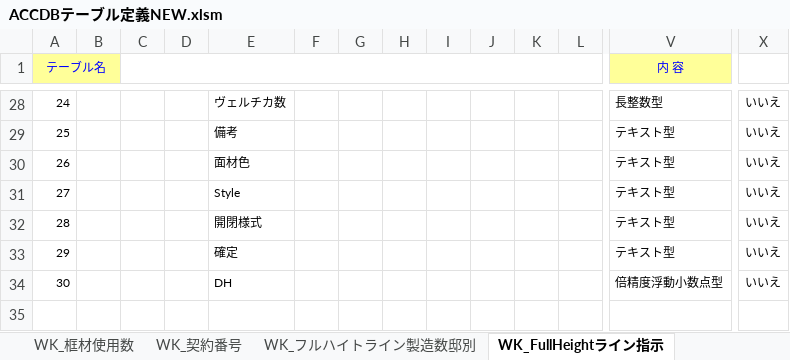
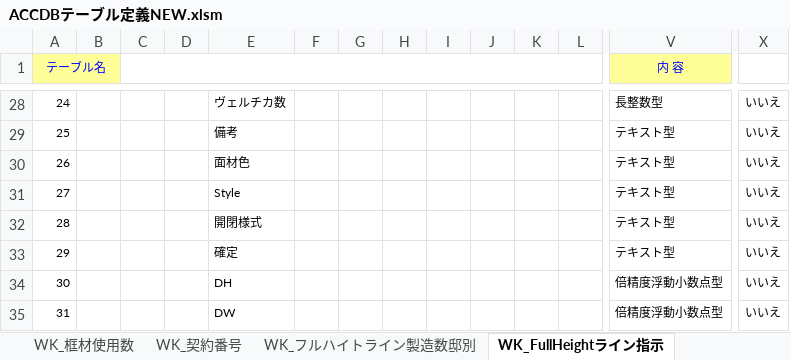
Before and after one commit to KennyAsayama/TEST, an Excel workbook: vbacGUI/bin/ACCDBテーブル定義NEW.xlsm, sheet WK_FullHeightライン指示, drawn as a sheet; only a part is shown, gaps mark what is left out; values as stored, in another font and other column widths than the file's, no borders; rows hold the shown columns only; the diff names each change by its address in the sheet, - before the commit and + after, or states it on an @@ line.

```diff
--- a/vbacGUI/bin/ACCDBテーブル定義NEW.xlsm (sheet WK_FullHeightライン指示)
+++ b/vbacGUI/bin/ACCDBテーブル定義NEW.xlsm (sheet WK_FullHeightライン指示)
+row 35: 31 |  |  |  | DW |  |  |  |  |  |  |  | 倍精度浮動小数点型 | いいえ
```
Also changed, not shown: 10 other files.
